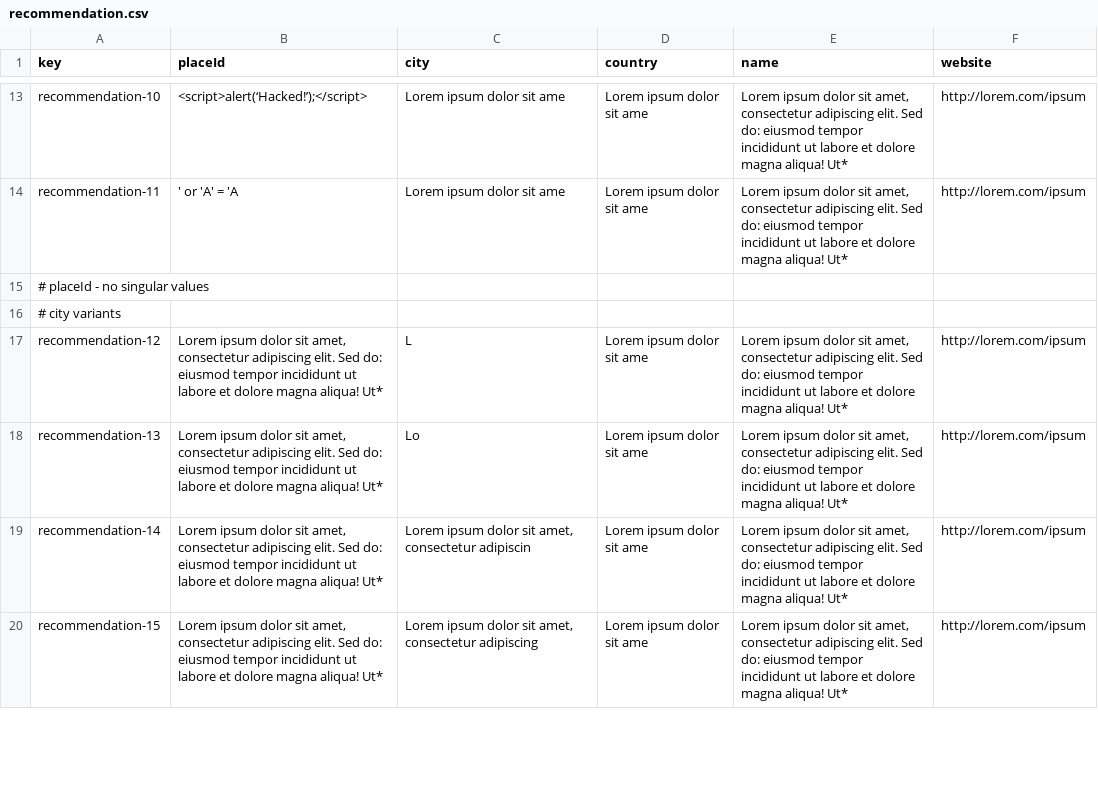
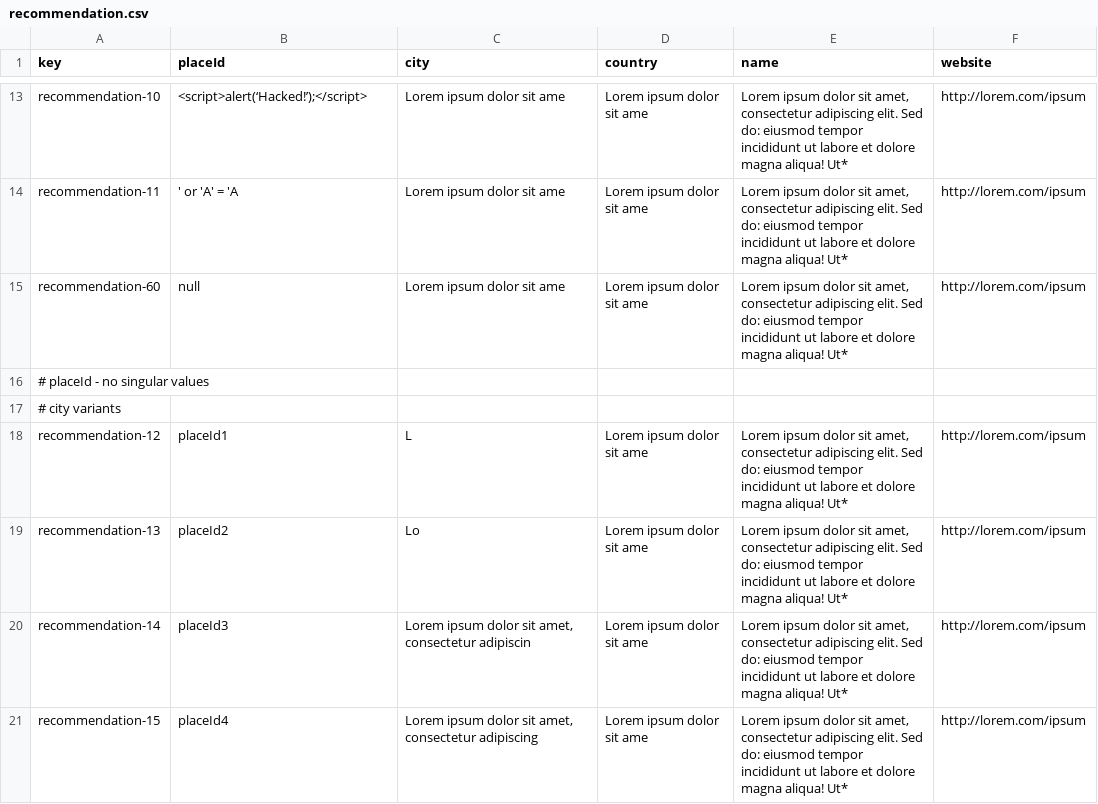
Before and after one commit to mquirosq/Acme-ANS-D04, a CSV file: src/main/resources/WEB-INF/data/sample/recommendation.csv, drawn as a sheet; only a part is shown, gaps mark what is left out; the diff covers the shown part only.

Commit message:
Add functionality to populate the db with recommendations #480

```diff
--- a/src/main/resources/WEB-INF/data/sample/recommendation.csv
+++ b/src/main/resources/WEB-INF/data/sample/recommendation.csv
@@ -14,7 +14,8 @@ recommendation-10,<script>alert(‘Hacked!’);</script>,Lorem ipsum dolor sit a
 recommendation-11,' or 'A' = 'A,Lorem ipsum dolor sit ame,Lorem ipsum dolor sit ame,"Lorem ipsum dolor sit amet, consectetur adipiscing elit. Sed do: eiusmod tempor incididunt ut labore et dolore magna aliqua! Ut*",http://lorem.com/ipsum
+recommendation-60,null,Lorem ipsum dolor sit ame,Lorem ipsum dolor sit ame,"Lorem ipsum dolor sit amet, consectetur adipiscing elit. Sed do: eiusmod tempor incididunt ut labore et dolore magna aliqua! Ut*",http://lorem.com/ipsum
 # placeId - no singular values
 # city variants
-recommendation-12,"Lorem ipsum dolor sit amet, consectetur adipiscing elit. Sed do: eiusmod tempor incididunt ut labore et dolore magna aliqua! Ut*",L,Lorem ipsum dolor sit ame,"Lorem ipsum dolor sit amet, consectetur adipiscing elit. Sed do: eiusmod tempor incididunt ut labore et dolore magna aliqua! Ut*",http://lorem.com/ipsum
-recommendation-13,"Lorem ipsum dolor sit amet, consectetur adipiscing elit. Sed do: eiusmod tempor incididunt ut labore et dolore magna aliqua! Ut*",Lo,Lorem ipsum dolor sit ame,"Lorem ipsum dolor sit amet, consectetur adipiscing elit. Sed do: eiusmod tempor incididunt ut labore et dolore magna aliqua! Ut*",http://lorem.com/ipsum
-recommendation-14,"Lorem ipsum dolor sit amet, consectetur adipiscing elit. Sed do: eiusmod tempor incididunt ut labore et dolore magna aliqua! Ut*","Lorem ipsum dolor sit amet, consectetur adipiscin",Lorem ipsum dolor sit ame,"Lorem ipsum dolor sit amet, consectetur adipiscing elit. Sed do: eiusmod tempor incididunt ut labore et dolore magna aliqua! Ut*",http://lorem.com/ipsum
-recommendation-15,"Lorem ipsum dolor sit amet, consectetur adipiscing elit. Sed do: eiusmod tempor incididunt ut labore et dolore magna aliqua! Ut*","Lorem ipsum dolor sit amet, consectetur adipiscing",Lorem ipsum dolor sit ame,"Lorem ipsum dolor sit amet, consectetur adipiscing elit. Sed do: eiusmod tempor incididunt ut labore et dolore magna aliqua! Ut*",http://lorem.com/ipsum
+recommendation-12,placeId1,L,Lorem ipsum dolor sit ame,"Lorem ipsum dolor sit amet, consectetur adipiscing elit. Sed do: eiusmod tempor incididunt ut labore et dolore magna aliqua! Ut*",http://lorem.com/ipsum
+recommendation-13,placeId2,Lo,Lorem ipsum dolor sit ame,"Lorem ipsum dolor sit amet, consectetur adipiscing elit. Sed do: eiusmod tempor incididunt ut labore et dolore magna aliqua! Ut*",http://lorem.com/ipsum
+recommendation-14,placeId3,"Lorem ipsum dolor sit amet, consectetur adipiscin",Lorem ipsum dolor sit ame,"Lorem ipsum dolor sit amet, consectetur adipiscing elit. Sed do: eiusmod tempor incididunt ut labore et dolore magna aliqua! Ut*",http://lorem.com/ipsum
+recommendation-15,placeId4,"Lorem ipsum dolor sit amet, consectetur adipiscing",Lorem ipsum dolor sit ame,"Lorem ipsum dolor sit amet, consectetur adipiscing elit. Sed do: eiusmod tempor incididunt ut labore et dolore magna aliqua! Ut*",http://lorem.com/ipsum
```
Also changed, not shown: 1 added row and 43 edited cells elsewhere in this file, 15 other files.
